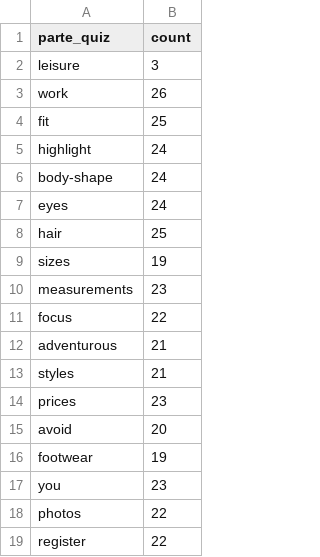
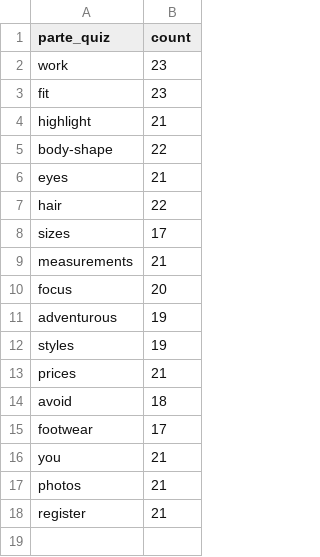
Before and after one commit to haritzbolumburu/Reto_10_lookiero_data, a CSV file: datos_embudo.csv, drawn as a sheet.

Commit message:
Add files via upload

```diff
--- a/datos_embudo.csv
+++ b/datos_embudo.csv
@@ -1,19 +1,18 @@
 parte_quiz,count
-leisure,3
-work,26
-fit,25
-highlight,24
-body-shape,24
-eyes,24
-hair,25
-sizes,19
-measurements,23
-focus,22
-adventurous,21
-styles,21
-prices,23
-avoid,20
-footwear,19
-you,23
-photos,22
-register,22
+work,23
+fit,23
+highlight,21
+body-shape,22
+eyes,21
+hair,22
+sizes,17
+measurements,21
+focus,20
+adventurous,19
+styles,19
+prices,21
+avoid,18
+footwear,17
+you,21
+photos,21
+register,21
```
